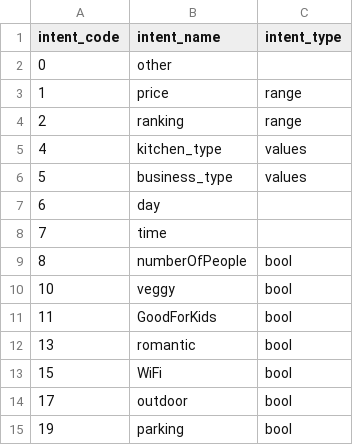
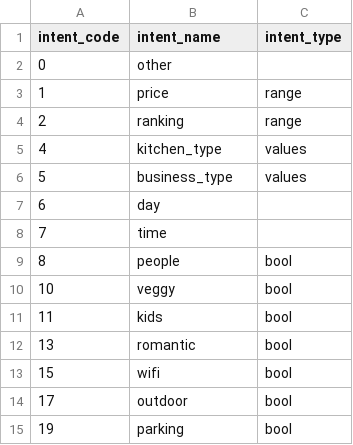
Before and after one commit to amirashiri/chatbot, a CSV file: intent_codes.csv, drawn as a sheet.

Commit message:
data

```diff
--- a/intent_codes.csv
+++ b/intent_codes.csv
@@ -8,7 +8,7 @@ intent_code,intent_name,intent_type
 7,time,
-8,numberOfPeople,bool
+8,people,bool
 10,veggy,bool
-11,GoodForKids,bool
+11,kids,bool
 13,romantic,bool
-15,WiFi,bool
+15,wifi,bool
 17,outdoor,bool
```
